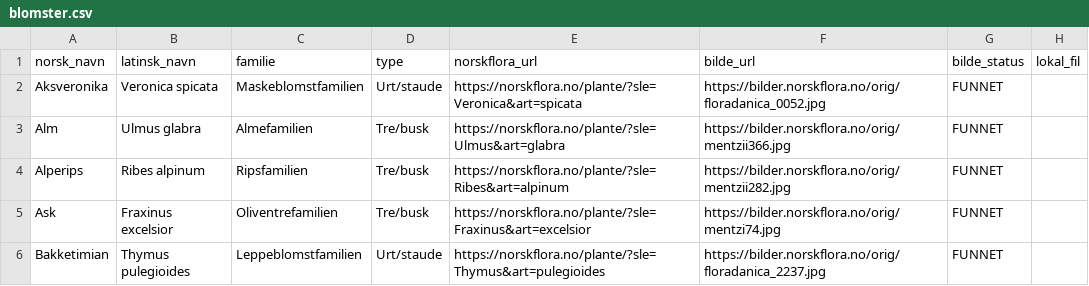
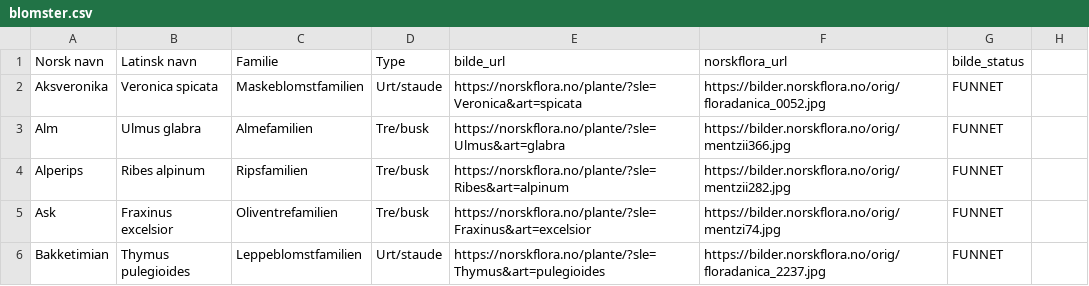
Before and after one commit to HenrikWo/blomsterapp, a CSV file: public/data/blomster.csv, drawn as a sheet; only a part is shown; removed rows and columns are numbered as before the commit, all else as after; the diff names each change by its address in the sheet, - before the commit and + after, or states it on an @@ line.

Commit message:
Fikset blomstene

```diff
--- a/public/data/blomster.csv
+++ b/public/data/blomster.csv
-row 1: norsk_navn | latinsk_navn | familie | type | norskflora_url | bilde_url | bilde_status | lokal_fil
+row 1: Norsk navn | Latinsk navn | Familie | Type | bilde_url | norskflora_url | bilde_status
```
